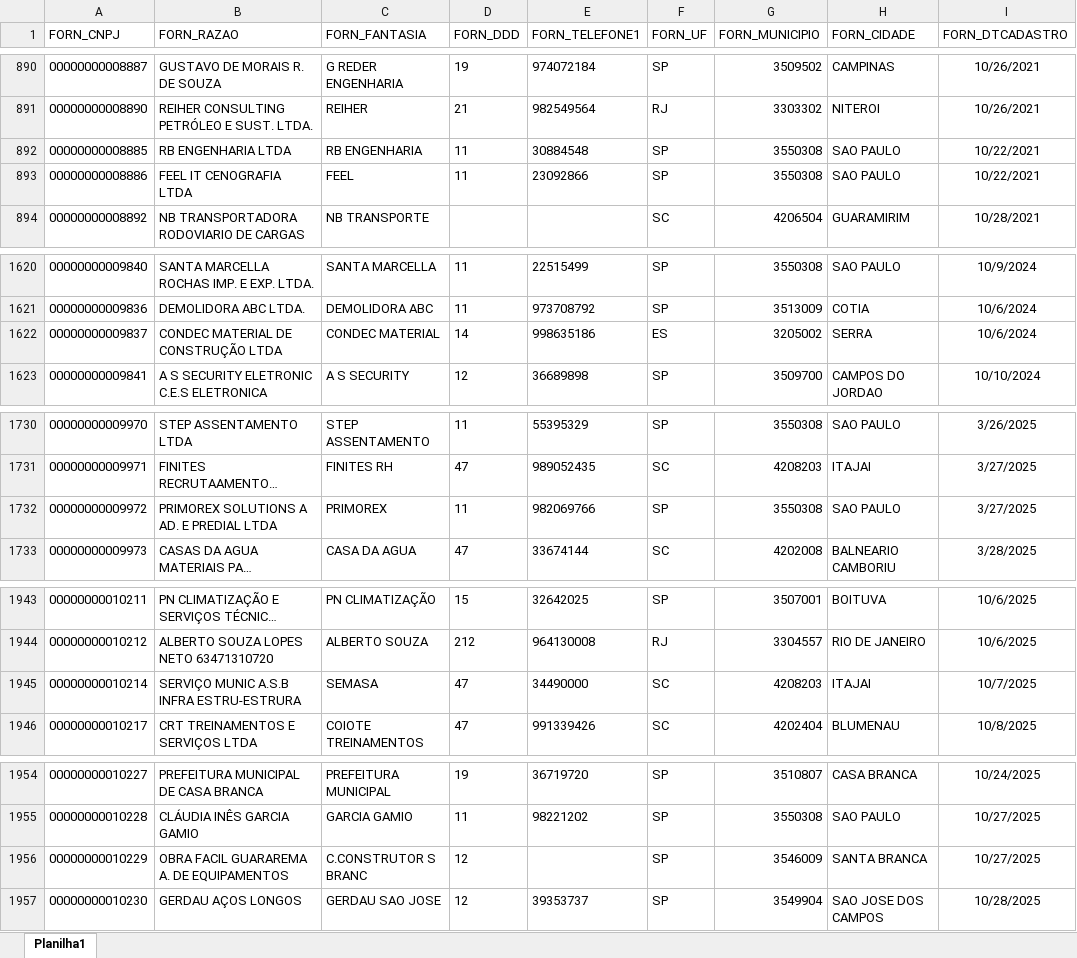
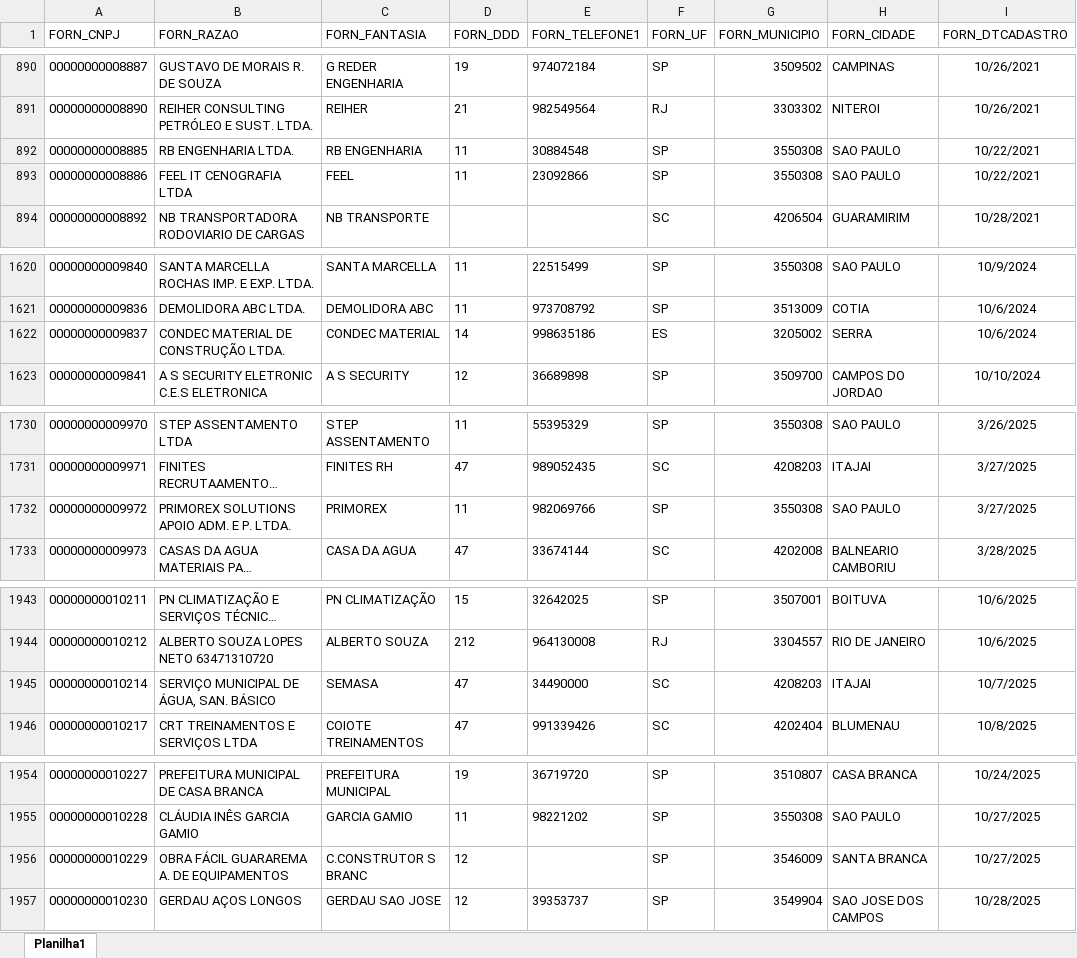
Before and after one commit to Mgiglio98/Indicadores_Suprimentos, an Excel workbook: FornecedoresAtivos.xlsx, sheet Planilha1, drawn as a sheet; only a part is shown, gaps mark what is left out; long unchanged cells end in …; values as stored, in another font and other column widths than the file's, no borders; the diff covers the shown part only; the diff names each change by its address in the sheet, - before the commit and + after, or states it on an @@ line.

```diff
--- a/FornecedoresAtivos.xlsx (sheet Planilha1)
+++ b/FornecedoresAtivos.xlsx (sheet Planilha1)
-B892 (FORN_RAZAO): RB ENGENHARIA LTDA
+B892 (FORN_RAZAO): RB ENGENHARIA LTDA.
-B1622 (FORN_RAZAO): CONDEC MATERIAL DE CONSTRUÇÃO LTDA
+B1622 (FORN_RAZAO): CONDEC MATERIAL DE CONSTRUÇÃO LTDA.
-B1732 (FORN_RAZAO): PRIMOREX SOLUTIONS A AD. E PREDIAL LTDA
+B1732 (FORN_RAZAO): PRIMOREX SOLUTIONS APOIO ADM. E P. LTDA.
-B1945 (FORN_RAZAO): SERVIÇO MUNIC A.S.B INFRA ESTRU-ESTRURA
+B1945 (FORN_RAZAO): SERVIÇO MUNICIPAL DE ÁGUA, SAN. BÁSICO
-B1956 (FORN_RAZAO): OBRA FACIL GUARAREMA A. DE EQUIPAMENTOS
+B1956 (FORN_RAZAO): OBRA FÁCIL GUARAREMA A. DE EQUIPAMENTOS
```
Also changed, not shown: 8 added rows, 1 removed row and 2 edited cells elsewhere in this sheet, AnaliseFornecedores.xlsx, Empreendimentos.xlsx, 1 other file.
